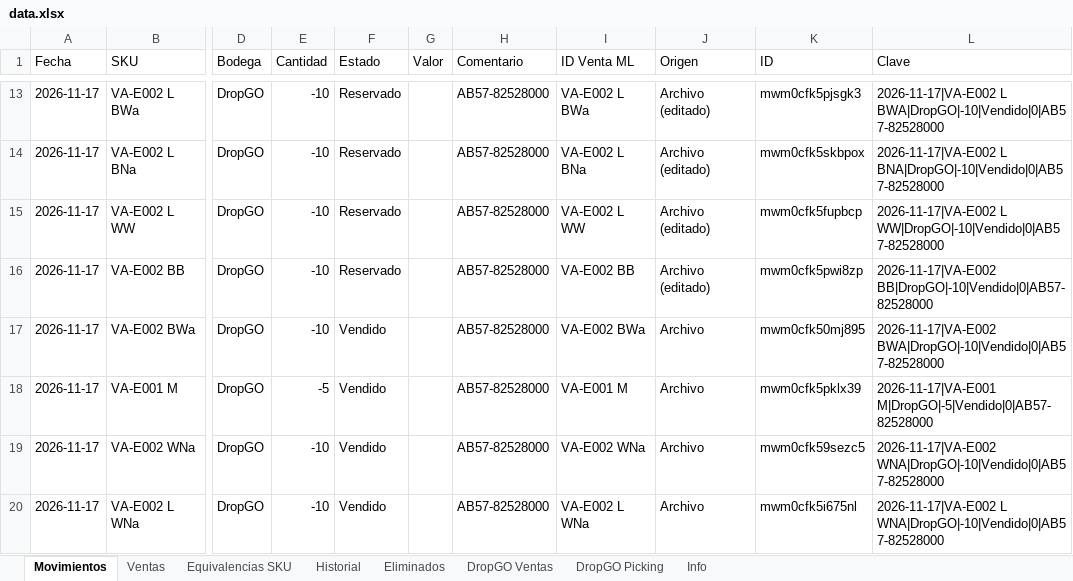
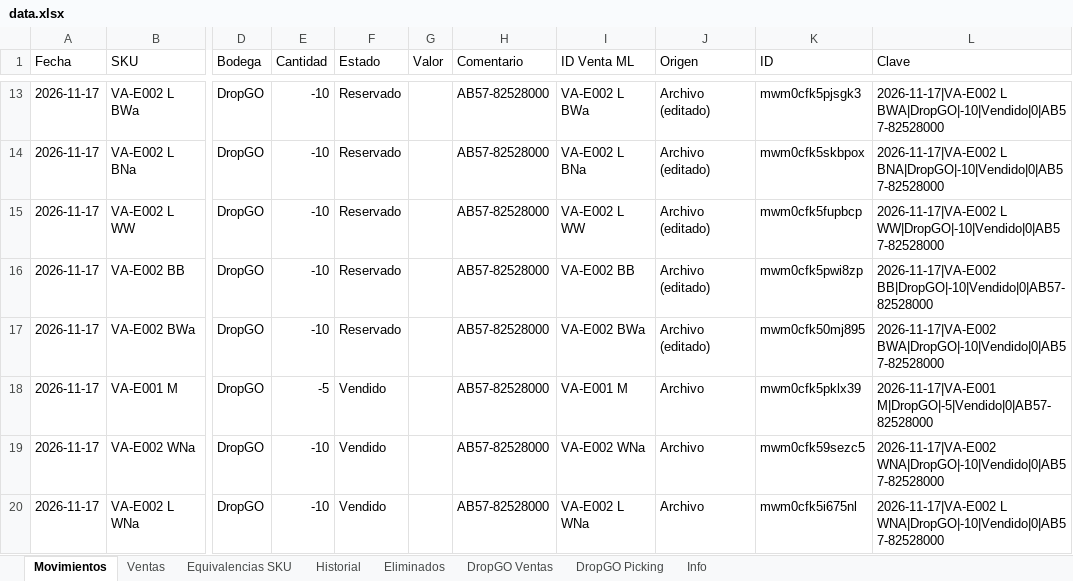
Before and after one commit to alaskanext-blip/ERPvarin, an Excel workbook: data.xlsx, sheet Movimientos, drawn as a sheet; only a part is shown, gaps mark what is left out; values as stored, in another font and other column widths than the file's, no borders; the diff names each change by its address in the sheet, - before the commit and + after, or states it on an @@ line.

```diff
--- a/data.xlsx (sheet Movimientos)
+++ b/data.xlsx (sheet Movimientos)
-F17 (Estado): Vendido
+F17 (Estado): Reservado
-J17 (Origen): Archivo
+J17 (Origen): Archivo (editado)
```
Also changed, not shown: sheet Historial, sheet Info.
